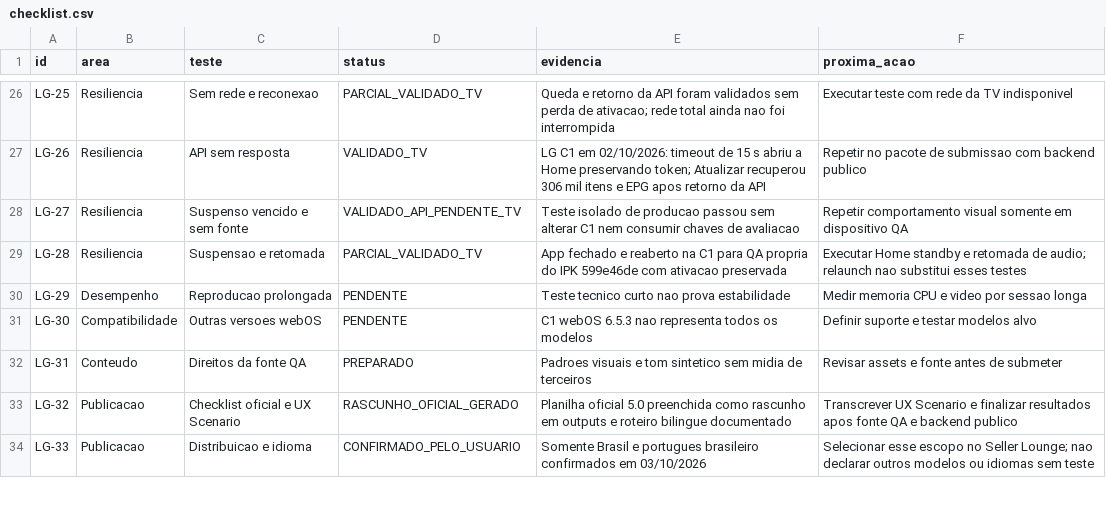
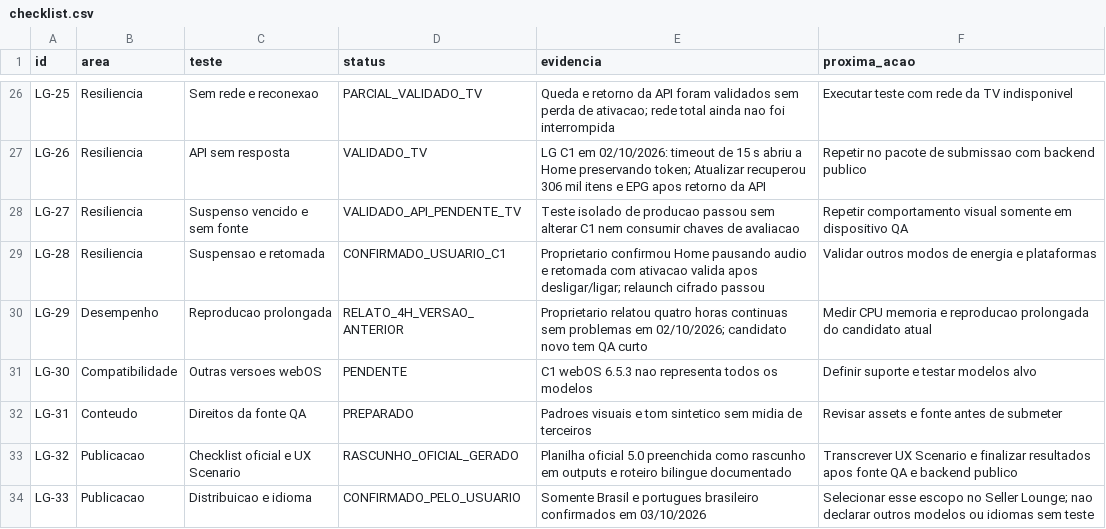
Before and after one commit to frostx25/LC-PLAY, a CSV file: docs/publicacao-lg/checklist.csv, drawn as a sheet; only a part is shown, gaps mark what is left out; the diff covers the shown part only.

```diff
--- a/docs/publicacao-lg/checklist.csv
+++ b/docs/publicacao-lg/checklist.csv
@@ -28,4 +28,4 @@ LG-26,Resiliencia,API sem resposta,VALIDADO_TV,LG C1 em 02/10/2026: timeout de 1
 LG-27,Resiliencia,Suspenso vencido e sem fonte,VALIDADO_API_PENDENTE_TV,Teste isolado de producao passou sem alterar C1 nem consumir chaves de avaliacao,Repetir comportamento visual somente em dispositivo QA
-LG-28,Resiliencia,Suspensao e retomada,PARCIAL_VALIDADO_TV,App fechado e reaberto na C1 para QA propria do IPK 599e46de com ativacao preservada,Executar Home standby e retomada de audio; relaunch nao substitui esses testes
-LG-29,Desempenho,Reproducao prolongada,PENDENTE,Teste tecnico curto nao prova estabilidade,Medir memoria CPU e video por sessao longa
+LG-28,Resiliencia,Suspensao e retomada,CONFIRMADO_USUARIO_C1,Proprietario confirmou Home pausando audio e retomada com ativacao valida apos desligar/ligar; relaunch cifrado passou,Validar outros modos de energia e plataformas
+LG-29,Desempenho,Reproducao prolongada,RELATO_4H_VERSAO_ANTERIOR,Proprietario relatou quatro horas continuas sem problemas em 02/10/2026; candidato novo tem QA curto,Medir CPU memoria e reproducao prolongada do candidato atual
 LG-30,Compatibilidade,Outras versoes webOS,PENDENTE,C1 webOS 6.5.3 nao representa todos os modelos,Definir suporte e testar modelos alvo
```
Also changed, not shown: 2 added rows and 16 edited cells elsewhere in this file, 28 other files.
